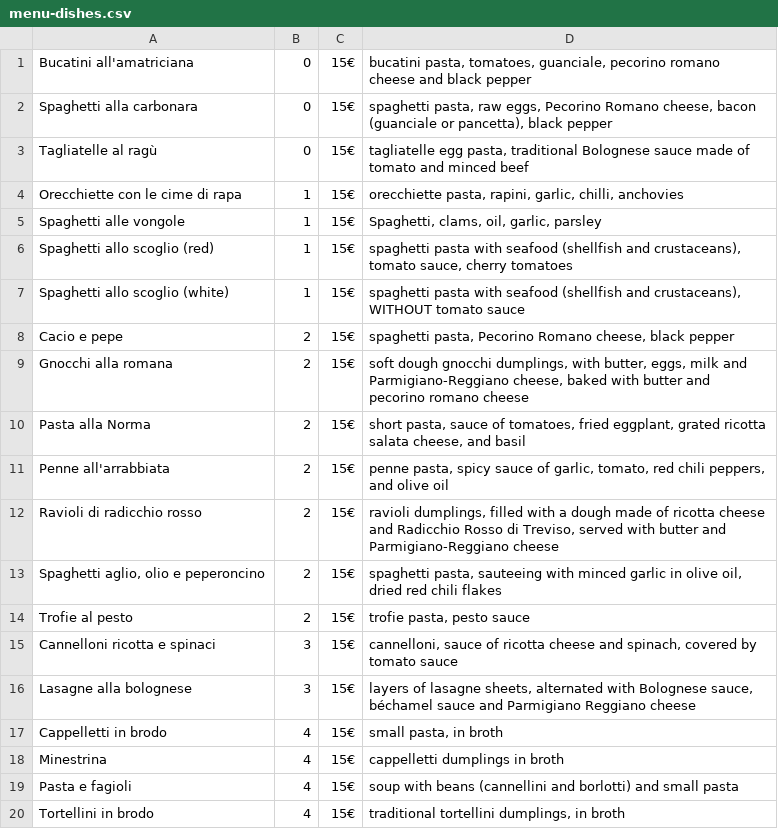
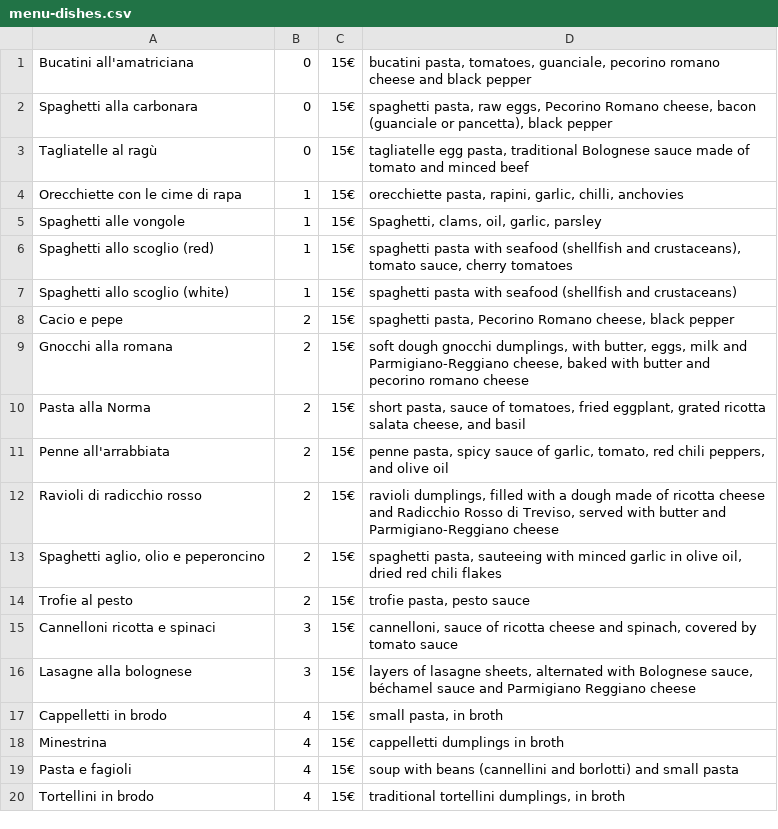
Before and after one commit to frarosset/restaurant-page, a CSV file: src/data/menu-dishes.csv, drawn as a sheet.

Commit message:
Minor changes in DOM structure of Menu section.

```diff
--- a/src/data/menu-dishes.csv
+++ b/src/data/menu-dishes.csv
@@ -6,3 +6,3 @@ Spaghetti alle vongole,1,15€,"Spaghetti, clams, oil, garlic, parsley"
 Spaghetti allo scoglio (red),1,15€,"spaghetti pasta with seafood (shellfish and crustaceans), tomato sauce, cherry tomatoes"
-Spaghetti allo scoglio (white),1,15€,"spaghetti pasta with seafood (shellfish and crustaceans), WITHOUT tomato sauce"
+Spaghetti allo scoglio (white),1,15€,"spaghetti pasta with seafood (shellfish and crustaceans)"
 Cacio e pepe,2,15€,"spaghetti pasta, Pecorino Romano cheese, black pepper"
```
Also changed, not shown: 4 other files.
